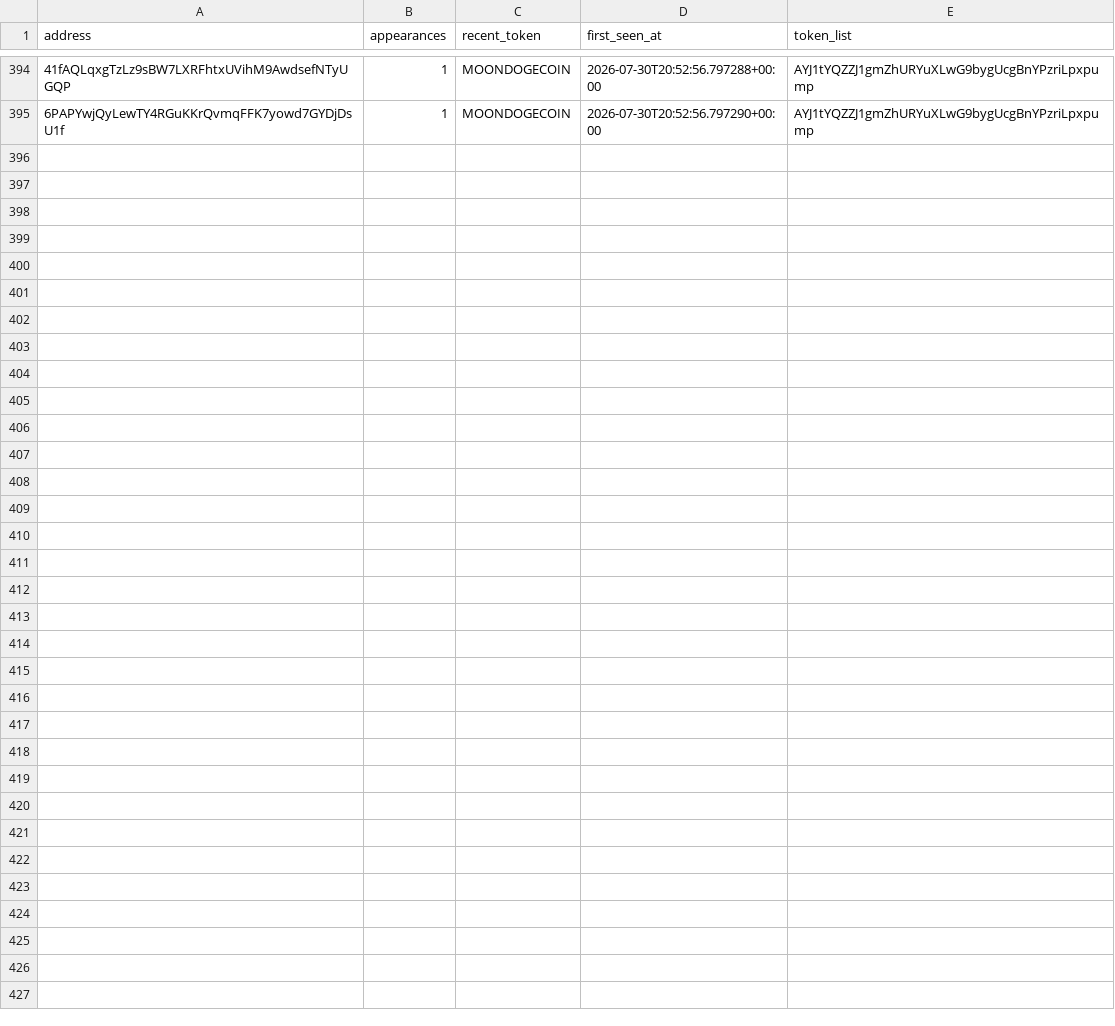
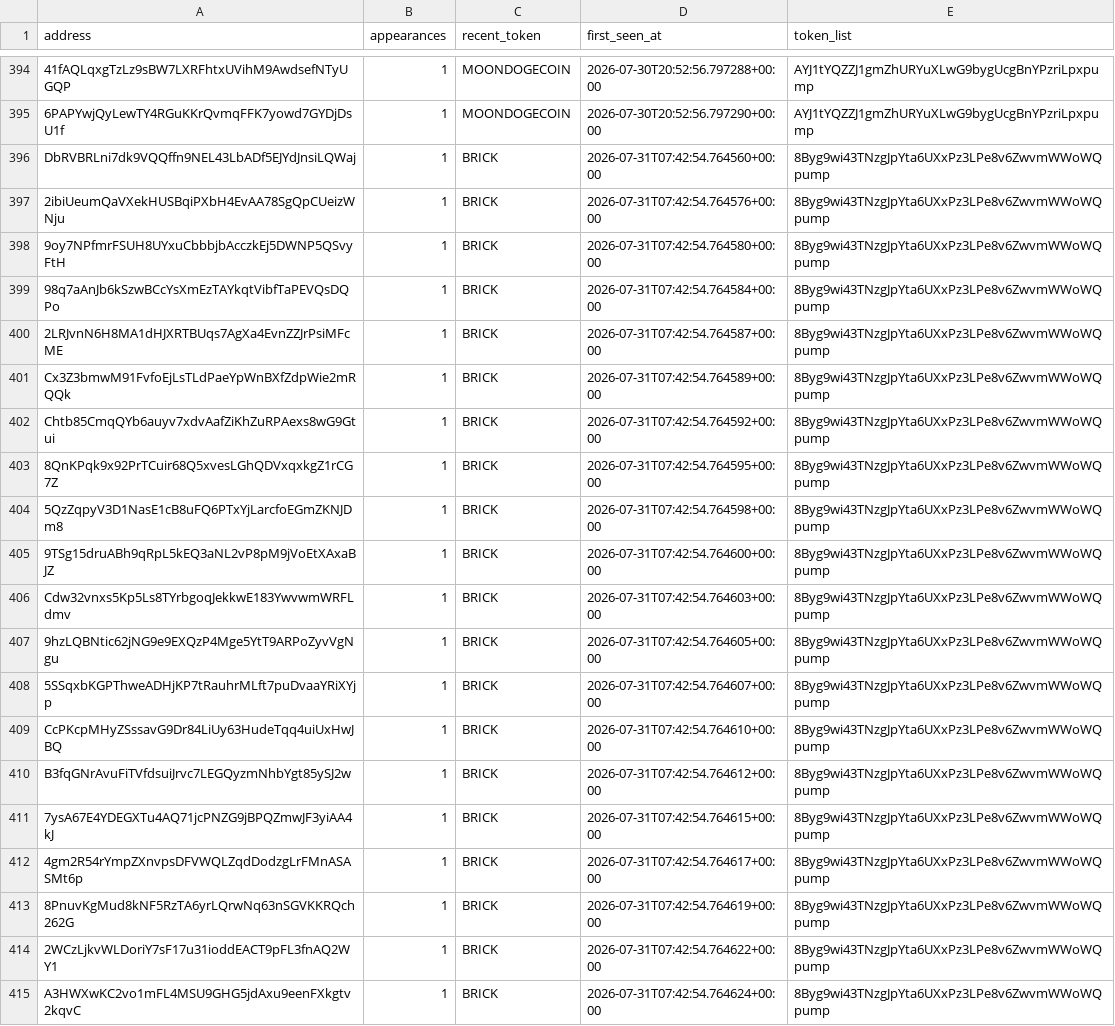
Before and after one commit to yu-cc-patrick/solana-whale-tracker, a CSV file: data/whales.csv, drawn as a sheet; only a part is shown, gaps mark what is left out; the diff names each change by its address in the sheet, - before the commit and + after, or states it on an @@ line.

Commit message:
auto: update data [skip ci]

```diff
--- a/data/whales.csv
+++ b/data/whales.csv
+row 396: DbRVBRLni7dk9VQQffn9NEL43LbADf5EJYdJnsiLQWaj | 1 | BRICK | 2026-07-31T07:42:54.764560+00:00 | 8Byg9wi43TNzgJpYta6UXxPz3LPe8v6ZwvmWWoWQpump
+row 397: 2ibiUeumQaVXekHUSBqiPXbH4EvAA78SgQpCUeizWNju | 1 | BRICK | 2026-07-31T07:42:54.764576+00:00 | 8Byg9wi43TNzgJpYta6UXxPz3LPe8v6ZwvmWWoWQpump
+row 398: 9oy7NPfmrFSUH8UYxuCbbbjbAcczkEj5DWNP5QSvyFtH | 1 | BRICK | 2026-07-31T07:42:54.764580+00:00 | 8Byg9wi43TNzgJpYta6UXxPz3LPe8v6ZwvmWWoWQpump
+row 399: 98q7aAnJb6kSzwBCcYsXmEzTAYkqtVibfTaPEVQsDQPo | 1 | BRICK | 2026-07-31T07:42:54.764584+00:00 | 8Byg9wi43TNzgJpYta6UXxPz3LPe8v6ZwvmWWoWQpump
+row 400: 2LRJvnN6H8MA1dHJXRTBUqs7AgXa4EvnZZJrPsiMFcME | 1 | BRICK | 2026-07-31T07:42:54.764587+00:00 | 8Byg9wi43TNzgJpYta6UXxPz3LPe8v6ZwvmWWoWQpump
+row 401: Cx3Z3bmwM91FvfoEjLsTLdPaeYpWnBXfZdpWie2mRQQk | 1 | BRICK | 2026-07-31T07:42:54.764589+00:00 | 8Byg9wi43TNzgJpYta6UXxPz3LPe8v6ZwvmWWoWQpump
+row 402: Chtb85CmqQYb6auyv7xdvAafZiKhZuRPAexs8wG9Gtui | 1 | BRICK | 2026-07-31T07:42:54.764592+00:00 | 8Byg9wi43TNzgJpYta6UXxPz3LPe8v6ZwvmWWoWQpump
+row 403: 8QnKPqk9x92PrTCuir68Q5xvesLGhQDVxqxkgZ1rCG7Z | 1 | BRICK | 2026-07-31T07:42:54.764595+00:00 | 8Byg9wi43TNzgJpYta6UXxPz3LPe8v6ZwvmWWoWQpump
+row 404: 5QzZqpyV3D1NasE1cB8uFQ6PTxYjLarcfoEGmZKNJDm8 | 1 | BRICK | 2026-07-31T07:42:54.764598+00:00 | 8Byg9wi43TNzgJpYta6UXxPz3LPe8v6ZwvmWWoWQpump
+row 405: 9TSg15druABh9qRpL5kEQ3aNL2vP8pM9jVoEtXAxaBJZ | 1 | BRICK | 2026-07-31T07:42:54.764600+00:00 | 8Byg9wi43TNzgJpYta6UXxPz3LPe8v6ZwvmWWoWQpump
+row 406: Cdw32vnxs5Kp5Ls8TYrbgoqJekkwE183YwvwmWRFLdmv | 1 | BRICK | 2026-07-31T07:42:54.764603+00:00 | 8Byg9wi43TNzgJpYta6UXxPz3LPe8v6ZwvmWWoWQpump
+row 407: 9hzLQBNtic62jNG9e9EXQzP4Mge5YtT9ARPoZyvVgNgu | 1 | BRICK | 2026-07-31T07:42:54.764605+00:00 | 8Byg9wi43TNzgJpYta6UXxPz3LPe8v6ZwvmWWoWQpump
+row 408: 5SSqxbKGPThweADHjKP7tRauhrMLft7puDvaaYRiXYjp | 1 | BRICK | 2026-07-31T07:42:54.764607+00:00 | 8Byg9wi43TNzgJpYta6UXxPz3LPe8v6ZwvmWWoWQpump
+row 409: CcPKcpMHyZSssavG9Dr84LiUy63HudeTqq4uiUxHwJBQ | 1 | BRICK | 2026-07-31T07:42:54.764610+00:00 | 8Byg9wi43TNzgJpYta6UXxPz3LPe8v6ZwvmWWoWQpump
+row 410: B3fqGNrAvuFiTVfdsuiJrvc7LEGQyzmNhbYgt85ySJ2w | 1 | BRICK | 2026-07-31T07:42:54.764612+00:00 | 8Byg9wi43TNzgJpYta6UXxPz3LPe8v6ZwvmWWoWQpump
+row 411: 7ysA67E4YDEGXTu4AQ71jcPNZG9jBPQZmwJF3yiAA4kJ | 1 | BRICK | 2026-07-31T07:42:54.764615+00:00 | 8Byg9wi43TNzgJpYta6UXxPz3LPe8v6ZwvmWWoWQpump
+row 412: 4gm2R54rYmpZXnvpsDFVWQLZqdDodzgLrFMnASASMt6p | 1 | BRICK | 2026-07-31T07:42:54.764617+00:00 | 8Byg9wi43TNzgJpYta6UXxPz3LPe8v6ZwvmWWoWQpump
+row 413: 8PnuvKgMud8kNF5RzTA6yrLQrwNq63nSGVKKRQch262G | 1 | BRICK | 2026-07-31T07:42:54.764619+00:00 | 8Byg9wi43TNzgJpYta6UXxPz3LPe8v6ZwvmWWoWQpump
+row 414: 2WCzLjkvWLDoriY7sF17u31ioddEACT9pFL3fnAQ2WY1 | 1 | BRICK | 2026-07-31T07:42:54.764622+00:00 | 8Byg9wi43TNzgJpYta6UXxPz3LPe8v6ZwvmWWoWQpump
+row 415: A3HWXwKC2vo1mFL4MSU9GHG5jdAxu9eenFXkgtv2kqvC | 1 | BRICK | 2026-07-31T07:42:54.764624+00:00 | 8Byg9wi43TNzgJpYta6UXxPz3LPe8v6ZwvmWWoWQpump
```
Also changed, not shown: 3 other files.
